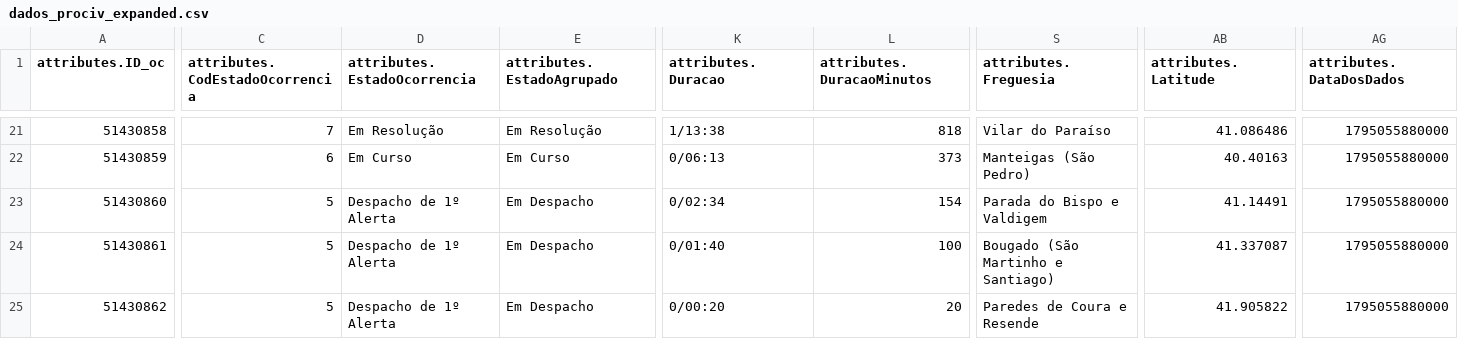
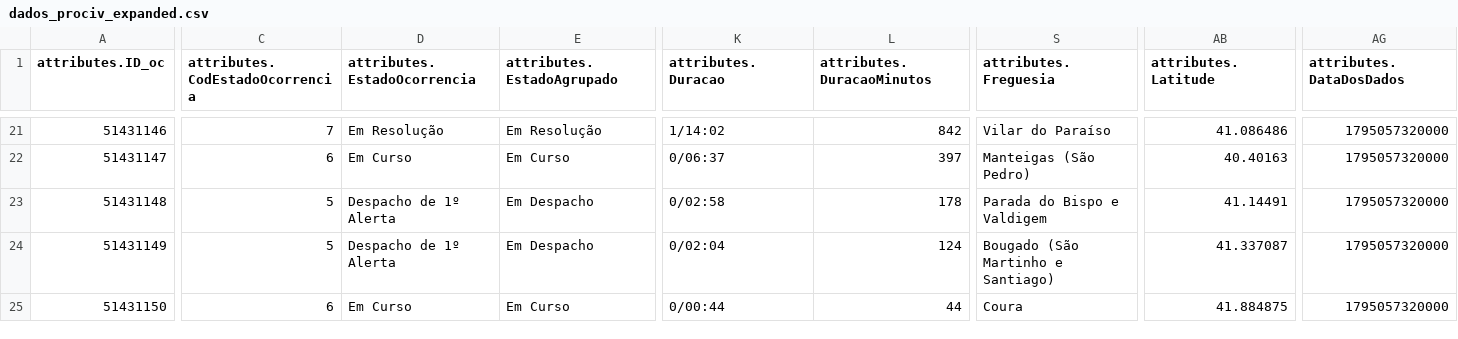
Before and after one commit to CatiaBarros/occurrence-data-collector, a CSV file: dados_prociv_expanded.csv, drawn as a sheet; only a part is shown, gaps mark what is left out; the diff covers the shown part only; the diff names each change by its address in the sheet, - before the commit and + after, or states it on an @@ line.

```diff
--- a/dados_prociv_expanded.csv
+++ b/dados_prociv_expanded.csv
-A21 (attributes.ID_oc): 51430858
+A21 (attributes.ID_oc): 51431146
-K21 (attributes.Duracao): 1/13:38
+K21 (attributes.Duracao): 1/14:02
-L21 (attributes.DuracaoMinutos): 818
+L21 (attributes.DuracaoMinutos): 842
-AG21:AG25 (attributes.DataDosDados): 1795055880000
+AG21:AG25 (attributes.DataDosDados): 1795057320000
-A22 (attributes.ID_oc): 51430859
+A22 (attributes.ID_oc): 51431147
-K22 (attributes.Duracao): 0/06:13
+K22 (attributes.Duracao): 0/06:37
-L22 (attributes.DuracaoMinutos): 373
+L22 (attributes.DuracaoMinutos): 397
-A23 (attributes.ID_oc): 51430860
+A23 (attributes.ID_oc): 51431148
-K23 (attributes.Duracao): 0/02:34
+K23 (attributes.Duracao): 0/02:58
-L23 (attributes.DuracaoMinutos): 154
+L23 (attributes.DuracaoMinutos): 178
-A24 (attributes.ID_oc): 51430861
+A24 (attributes.ID_oc): 51431149
-K24 (attributes.Duracao): 0/01:40
+K24 (attributes.Duracao): 0/02:04
-L24 (attributes.DuracaoMinutos): 100
+L24 (attributes.DuracaoMinutos): 124
-A25 (attributes.ID_oc): 51430862
+A25 (attributes.ID_oc): 51431150
-C25 (attributes.CodEstadoOcorrencia): 5
+C25 (attributes.CodEstadoOcorrencia): 6
-D25 (attributes.EstadoOcorrencia): Despacho de 1º Alerta
+D25 (attributes.EstadoOcorrencia): Em Curso
-E25 (attributes.EstadoAgrupado): Em Despacho
+E25 (attributes.EstadoAgrupado): Em Curso
-K25 (attributes.Duracao): 0/00:20
+K25 (attributes.Duracao): 0/00:44
-L25 (attributes.DuracaoMinutos): 20
+L25 (attributes.DuracaoMinutos): 44
-S25 (attributes.Freguesia): Paredes de Coura e Resende
+S25 (attributes.Freguesia): Coura
-AB25 (attributes.Latitude): 41.905822
+AB25 (attributes.Latitude): 41.884875
```
Also changed, not shown: 88 edited cells elsewhere in this file, Ocorrencias_mau_tempo.csv, 1 other file.
